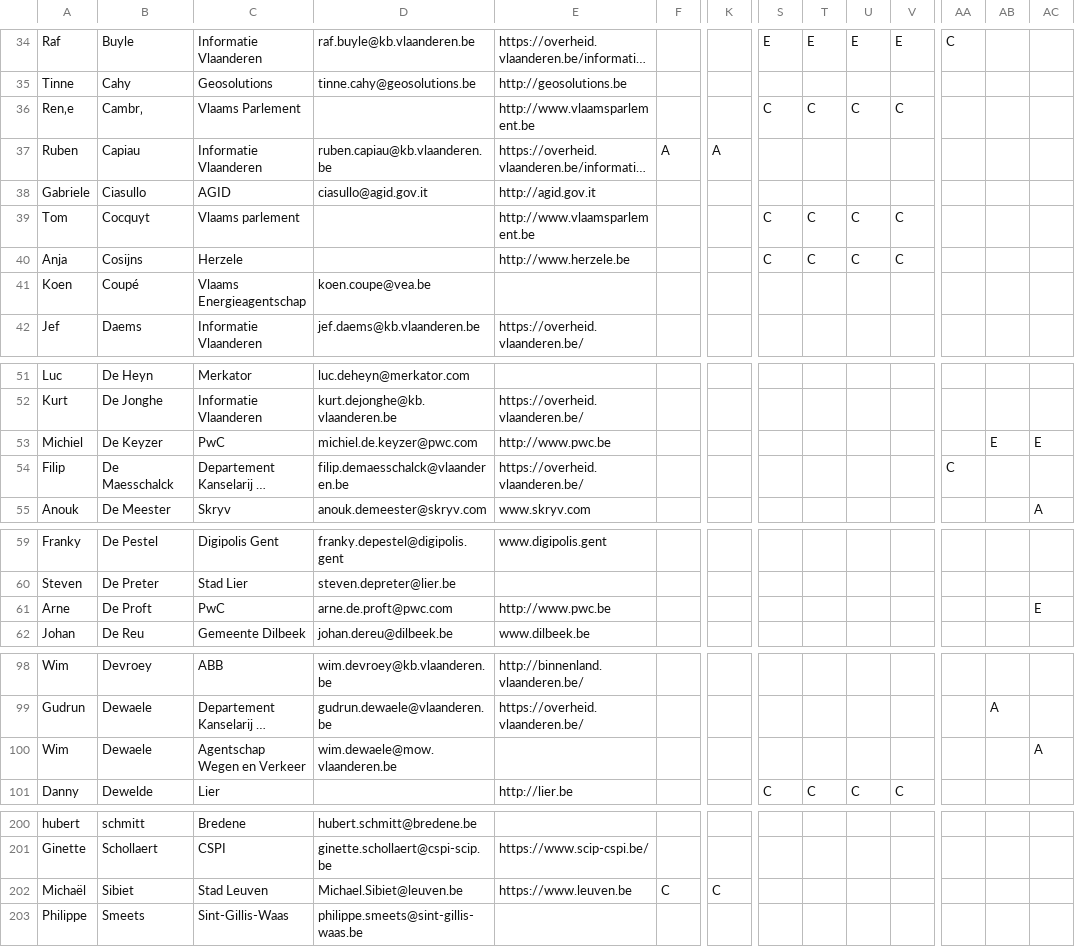
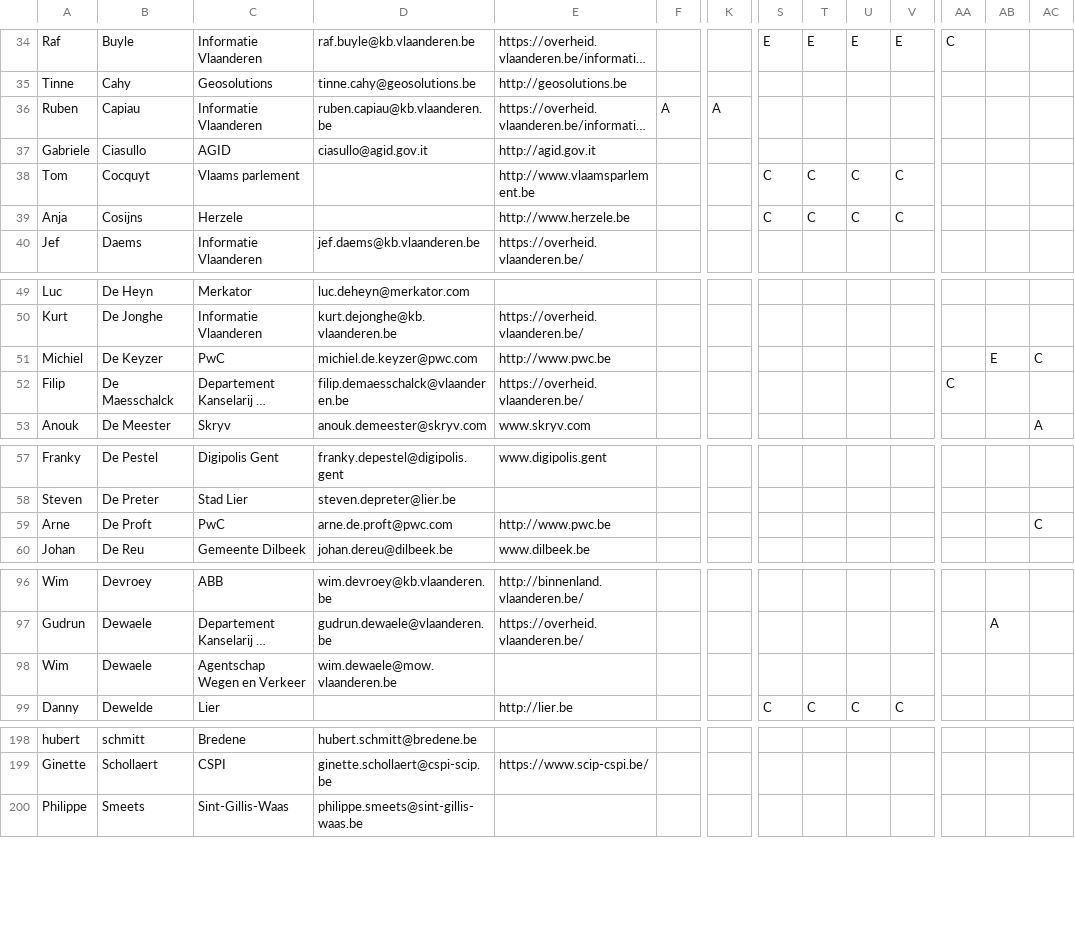
Before and after one commit to ddvlanck/OSLOthema-dossier, a CSV file: stakeholders.csv, drawn as a sheet; only a part is shown, gaps mark what is left out; long unchanged cells end in …; removed rows and columns are numbered as before the commit, all else as after; rows hold the shown columns only; the diff covers the shown part only; the diff names each change by its address in the sheet, - before the commit and + after, or states it on an @@ line.

```diff
--- a/stakeholders.csv
+++ b/stakeholders.csv
-row 36: Ren‚e | Cambr‚ | Vlaams Parlement |  | http://www.vlaamsparlement.be |  |  | C | C | C | C
-row 41: Koen | Coupé | Vlaams Energieagentschap | koen.coupe@vea.be
-AC51: E
+AC51: C
-AC59: E
+AC59: C
-AC98: A
+AC98: (empty)
-row 202: Michaël | Sibiet | Stad Leuven | Michael.Sibiet@leuven.be | https://www.leuven.be | C | C
```
Also changed, not shown: 3 edited cells elsewhere in this file, 1 other file.
